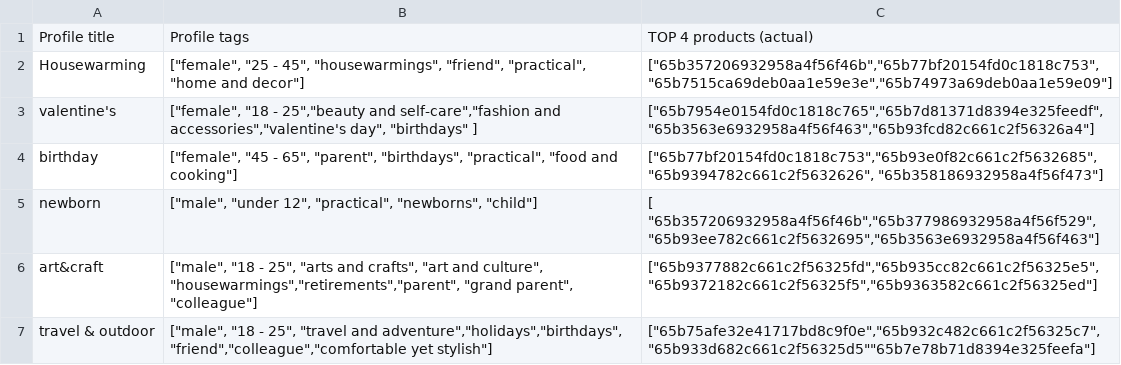
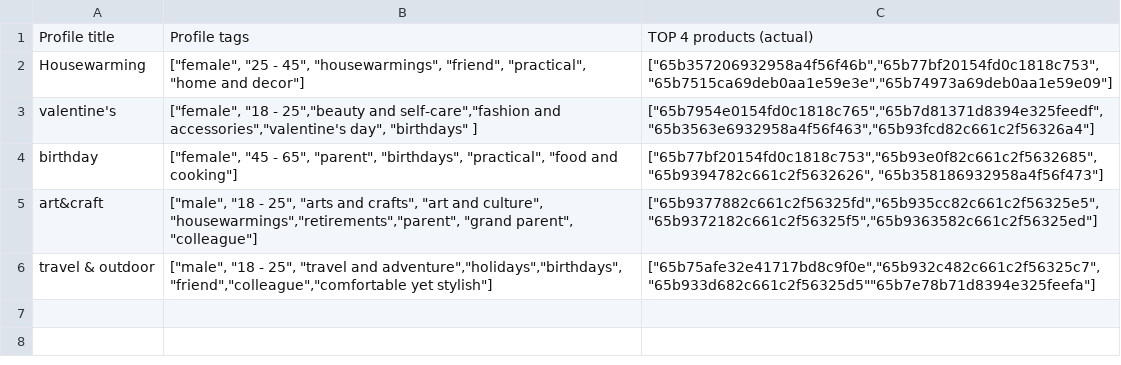
Before and after one commit to Giftzaza9/giftzaza_ai_algo, a CSV file: backend/ai_recommendation/src/lib/Giftzaza_Test Case.csv, drawn as a sheet.

Commit message:
Code Refactored - "ai_recommendation"

```diff
--- a/backend/ai_recommendation/src/lib/Giftzaza_Test Case.csv
+++ b/backend/ai_recommendation/src/lib/Giftzaza_Test Case.csv
@@ -4,3 +4,2 @@ valentine's,"[""female"", ""18 - 25"",""beauty and self-care"",""fashion and acc
 birthday,"[""female"", ""45 - 65"", ""parent"", ""birthdays"", ""practical"", ""food and cooking""]","[""65b77bf20154fd0c1818c753"",""65b93e0f82c661c2f5632685"",""65b9394782c661c2f5632626"", ""65b358186932958a4f56f473""]"
-newborn,"[""male"", ""under 12"", ""practical"", ""newborns"", ""child""]","[ ""65b357206932958a4f56f46b"",""65b377986932958a4f56f529"",""65b93ee782c661c2f5632695"",""65b3563e6932958a4f56f463""]"
 art&craft,"[""male"", ""18 - 25"", ""arts and crafts"", ""art and culture"", ""housewarmings"",""retirements"",""parent"", ""grand parent"", ""colleague""]","[""65b9377882c661c2f56325fd"",""65b935cc82c661c2f56325e5"",""65b9372182c661c2f56325f5"",""65b9363582c661c2f56325ed""]"
```
Also changed, not shown: 5 other files.
